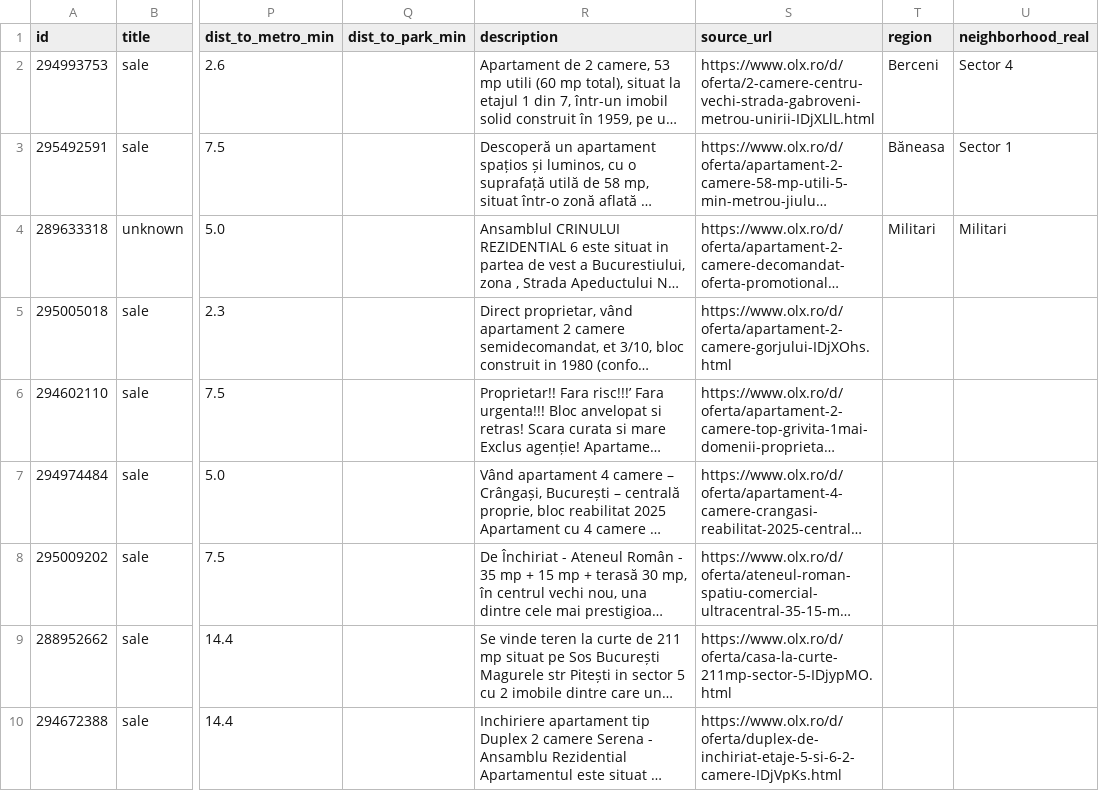
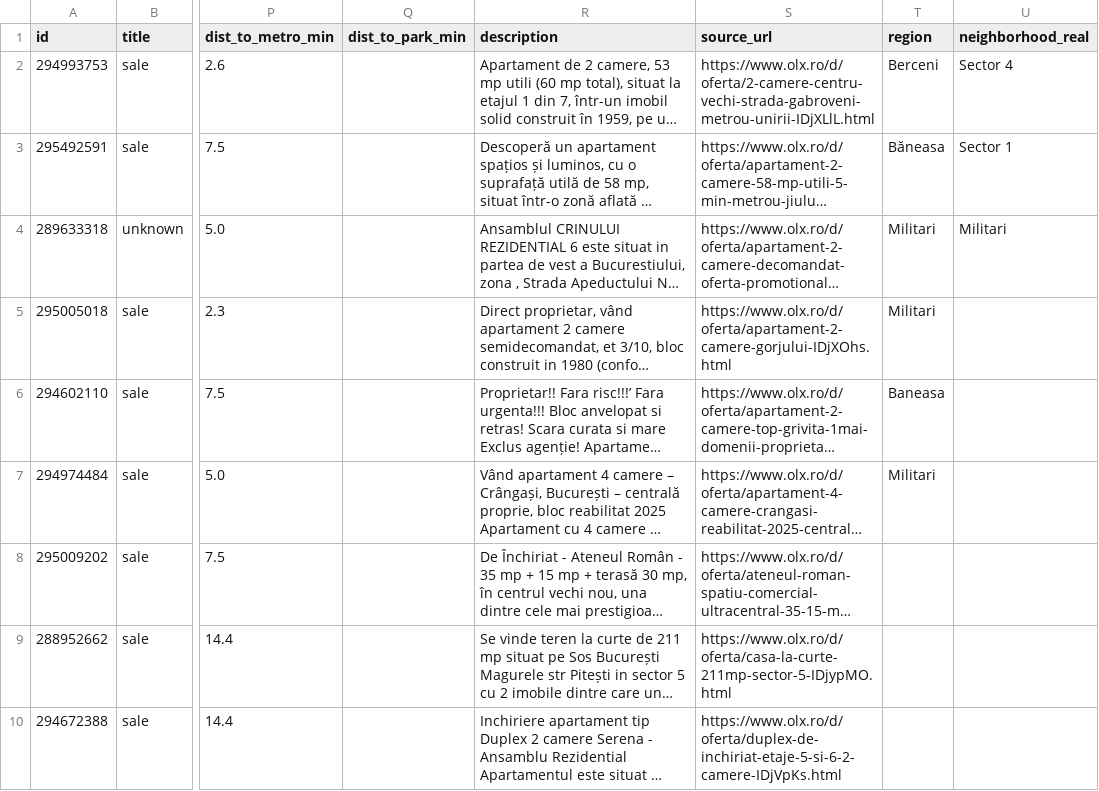
Before and after one commit to Ioni10/RagImobiliare, a CSV file: olx_bucuresti_imobiliare_metro.csv, drawn as a sheet; only a part is shown, gaps mark what is left out; long unchanged cells end in …; the diff names each change by its address in the sheet, - before the commit and + after, or states it on an @@ line.

```diff
--- a/olx_bucuresti_imobiliare_metro.csv
+++ b/olx_bucuresti_imobiliare_metro.csv
-T5 (region): (empty)
+T5 (region): Militari
-T6 (region): (empty)
+T6 (region): Baneasa
-T7 (region): (empty)
+T7 (region): Militari
```
Also changed, not shown: olx_bucuresti_imobiliare_enhanced.csv, 3 other files.
